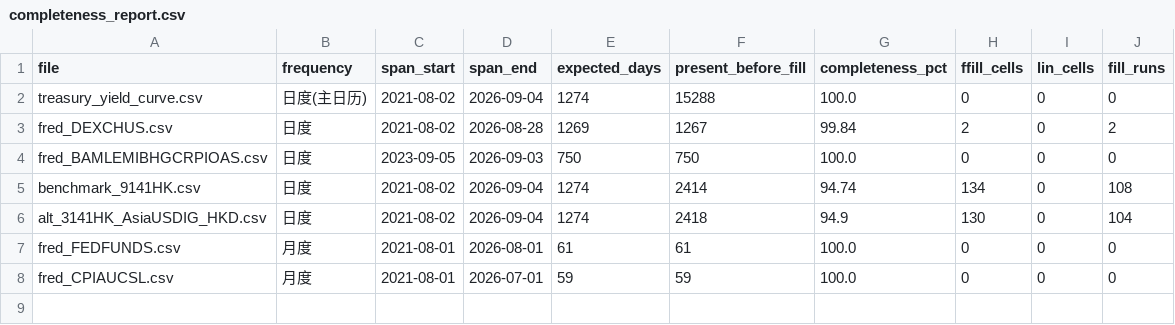
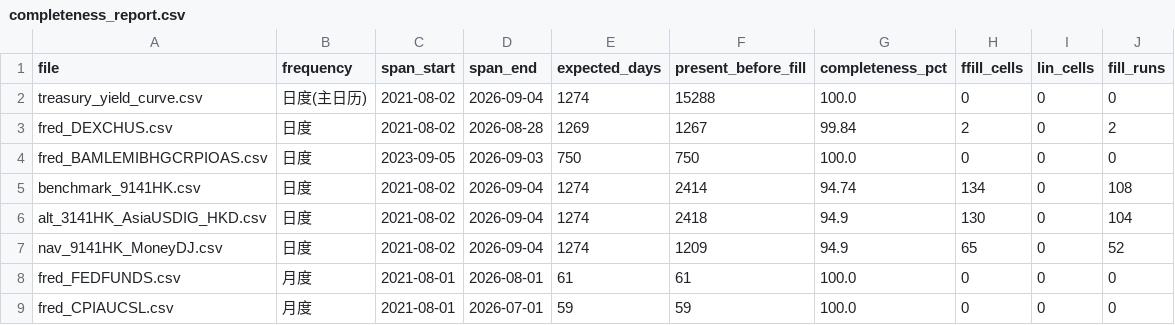
Before and after one commit to duyuhang456-sudo/chinese-usd-bond-market-risk, a CSV file: clean_data/completeness_report.csv, drawn as a sheet; the diff names each change by its address in the sheet, - before the commit and + after, or states it on an @@ line.

```diff
--- a/clean_data/completeness_report.csv
+++ b/clean_data/completeness_report.csv
+row 7: nav_9141HK_MoneyDJ.csv | 日度 | 2021-08-02 | 2026-09-04 | 1274 | 1209 | 94.9 | 65 | 0 | 52
```
Also changed, not shown: clean_data/fill_log.csv, 11 other files.
